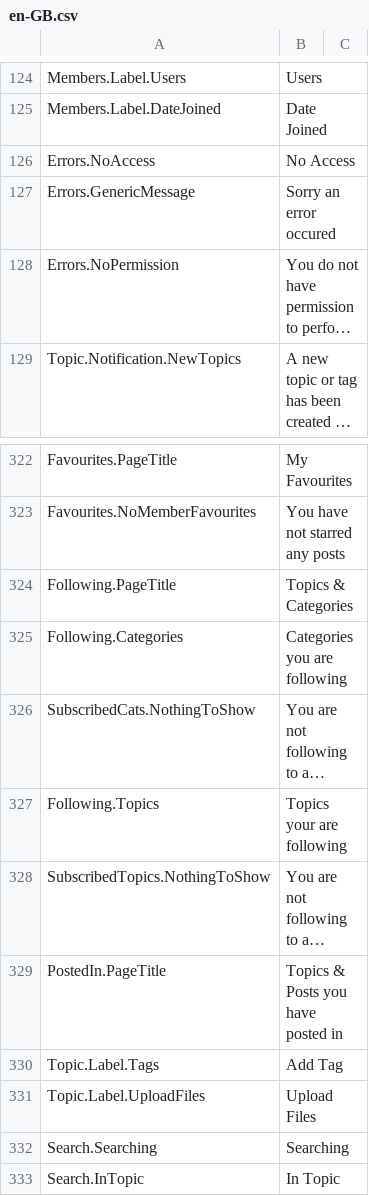
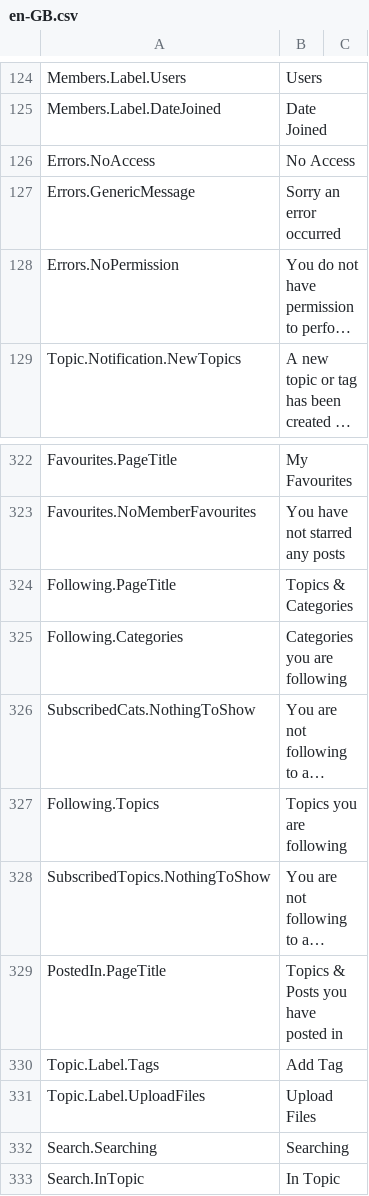
Before and after one commit to YodasMyDad/mvcforum, a CSV file: MVCForum.Website/Installer/en-GB.csv, drawn as a sheet; only a part is shown, gaps mark what is left out; long unchanged cells end in …; the diff names each change by its address in the sheet, - before the commit and + after, or states it on an @@ line.

```diff
--- a/MVCForum.Website/Installer/en-GB.csv
+++ b/MVCForum.Website/Installer/en-GB.csv
-B127: Sorry an error occured
+B127: Sorry an error occurred
-B327: Topics your are following
+B327: Topics you are following
```
Also changed, not shown: 43 other files.
